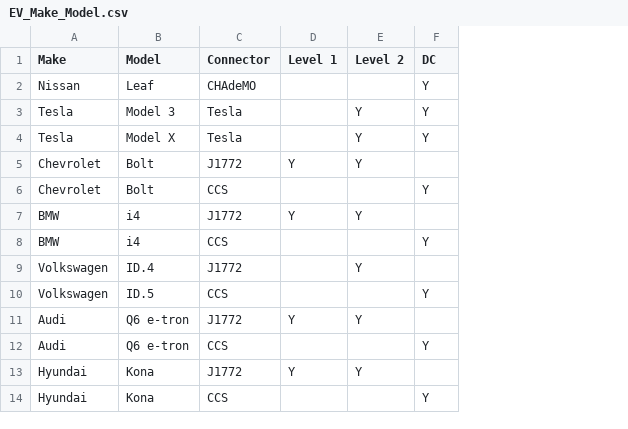
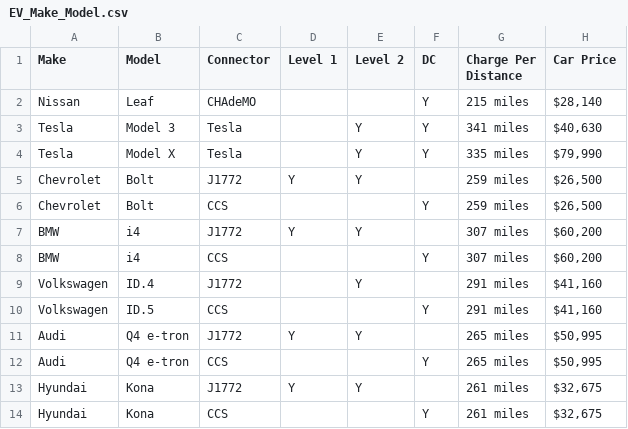
Before and after one commit to ArmsOfAlbert/Project3, a CSV file: EV_Make_Model.csv, drawn as a sheet; the diff names each change by its address in the sheet, - before the commit and + after, or states it on an @@ line.

Commit message:
updated file

```diff
--- a/EV_Make_Model.csv
+++ b/EV_Make_Model.csv
+column G (Charge Per Distance), rows 2-14: 215 miles | 341 miles | 335 miles | 259 miles | 259 miles | 307 miles | 307 miles | 291 miles | 291 miles | 265 miles | 265 miles | 261 miles | 261 miles
+column H (Car Price), rows 2-14: $28,140 | $40,630 | $79,990 | $26,500 | $26,500 | $60,200 | $60,200 | $41,160 | $41,160 | $50,995 | $50,995 | $32,675 | $32,675
-B11:B12 (Model): Q6 e-tron
+B11:B12 (Model): Q4 e-tron
```
